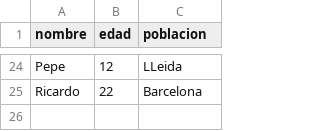
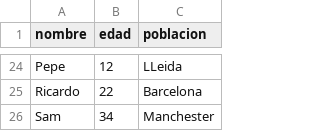
Before and after one commit to oathmind/curso-git-joel, a CSV file: datos.csv, drawn as a sheet; only a part is shown, gaps mark what is left out.

Commit message:
Add Sam

```diff
--- a/datos.csv
+++ b/datos.csv
@@ -25 +25,2 @@ Pepe;12;LLeida
 Ricardo;22;Barcelona
+Sam;34;Manchester
```
